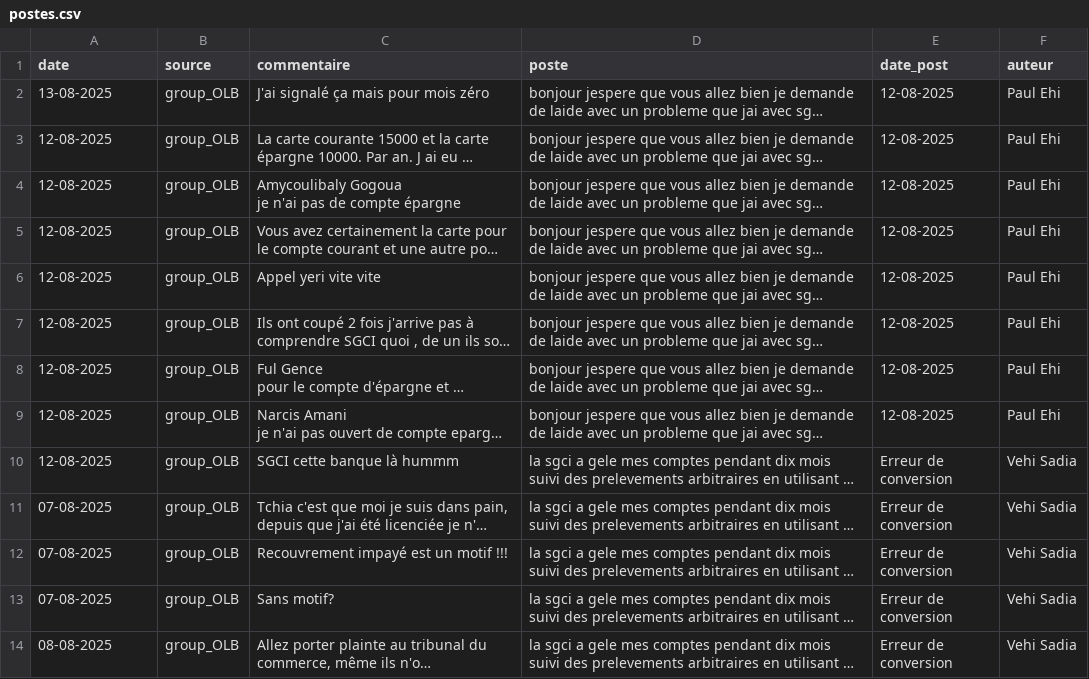
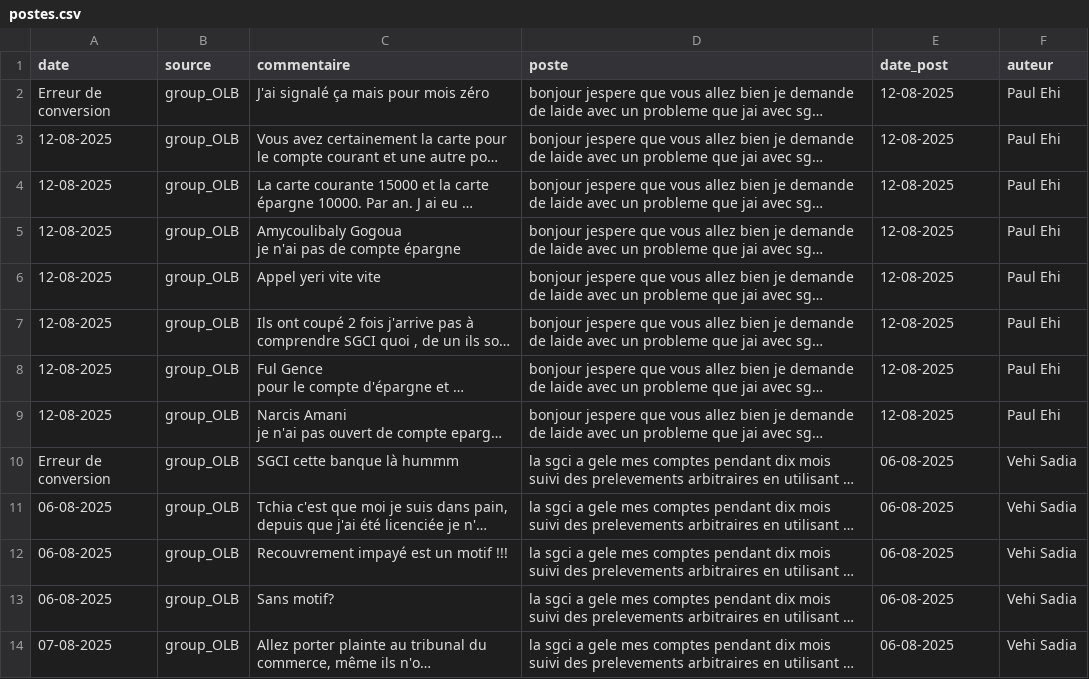
Before and after one commit to Nemlin99/analyse_sentiment, a CSV file: postes.csv, drawn as a sheet; only a part is shown; long unchanged cells end in …; the diff covers the shown part only; the diff names each change by its address in the sheet, - before the commit and + after, or states it on an @@ line.

Commit message:
ju

```diff
--- a/postes.csv
+++ b/postes.csv
-A2 (date): 13-08-2025
+A2 (date): Erreur de conversion
@@ row 5 moved to row 3: 12-08-2025 @@
-A10 (date): 12-08-2025
+A10 (date): Erreur de conversion
-E10:E14 (date_post): Erreur de conversion
+E10:E14 (date_post): 06-08-2025
-A11:A13 (date): 07-08-2025
+A11:A13 (date): 06-08-2025
-A14 (date): 08-08-2025
+A14 (date): 07-08-2025
```
Also changed, not shown: 28 edited cells elsewhere in this file.
